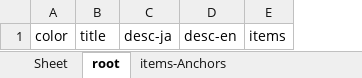
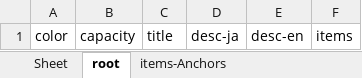
Before and after one commit to setminami/TableReconstructor, an Excel workbook: template.xlsx, sheet root, drawn as a sheet; values as stored, in another font and other column widths than the file's, no borders; the diff names each change by its address in the sheet, - before the commit and + after, or states it on an @@ line.

```diff
--- a/template.xlsx (sheet root)
+++ b/template.xlsx (sheet root)
+column B, row 1: capacity
```
Also changed, not shown: 7 other files.
